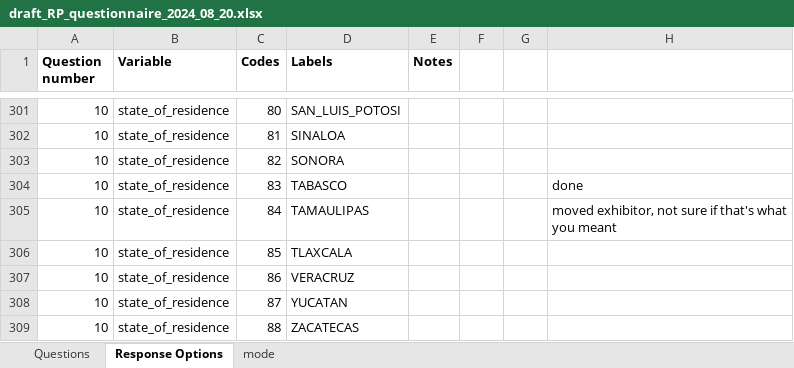
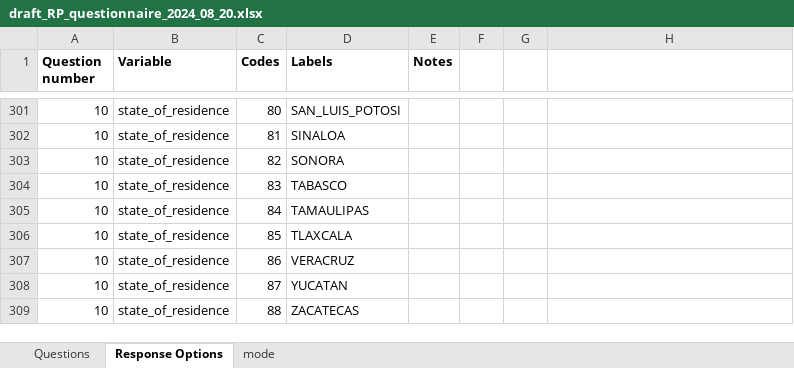
Before and after one commit to wsp-sag/Survey_Airport, an Excel workbook: docs/draft_RP_questionnaire_2024_08_20.xlsx, sheet Response Options, drawn as a sheet; only a part is shown, gaps mark what is left out; values as stored, in another font and other column widths than the file's, no borders; the diff names each change by its address in the sheet, - before the commit and + after, or states it on an @@ line.

```diff
--- a/docs/draft_RP_questionnaire_2024_08_20.xlsx (sheet Response Options)
+++ b/docs/draft_RP_questionnaire_2024_08_20.xlsx (sheet Response Options)
-H304: done
+H304: (empty)
-H305: moved exhibitor, not sure if that's what you meant
+H305: (empty)
```
Also changed, not shown: 4 other files.
